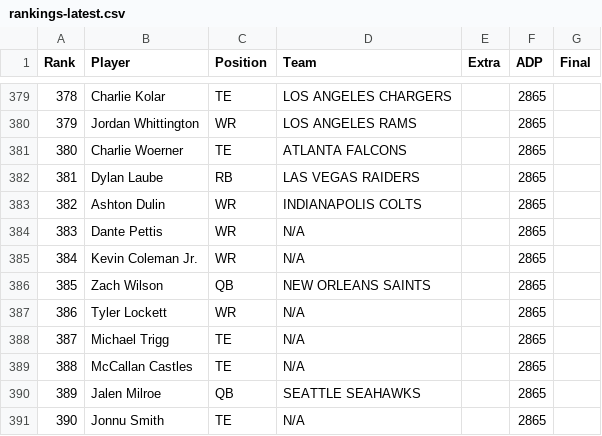
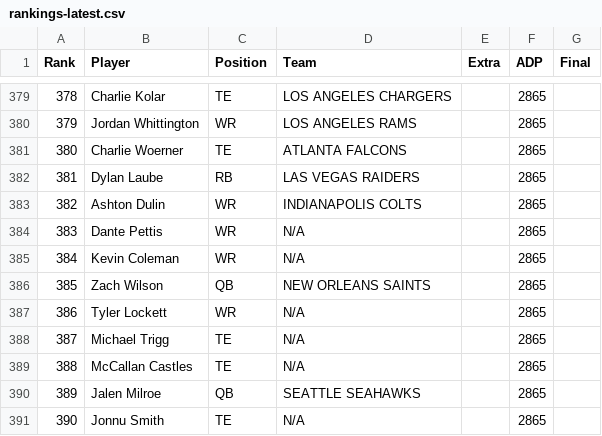
Before and after one commit to Louieza23/draft-compass-rankings, a CSV file: data/processed/underdog/rankings-latest.csv, drawn as a sheet; only a part is shown, gaps mark what is left out.

```diff
--- a/data/processed/underdog/rankings-latest.csv
+++ b/data/processed/underdog/rankings-latest.csv
@@ -384,3 +384,3 @@ Rank,Player,Position,Team,Extra,ADP,Final
 383,Dante Pettis,WR,N/A,,2865,
-384,Kevin Coleman Jr.,WR,N/A,,2865,
+384,Kevin Coleman,WR,N/A,,2865,
 385,Zach Wilson,QB,NEW ORLEANS SAINTS,,2865,
```
Also changed, not shown: data/processed/fantasycalc/rankings-dynasty_1qb-latest.csv, data/processed/fantasycalc/rankings-dynasty_2qb-latest.csv, 29 other files.
